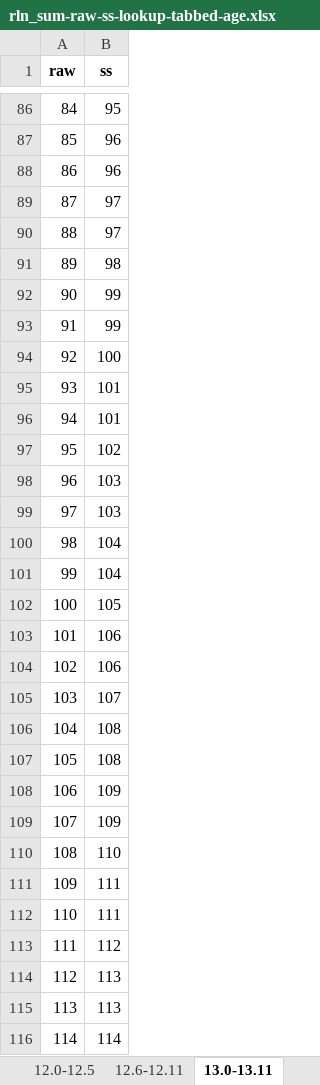
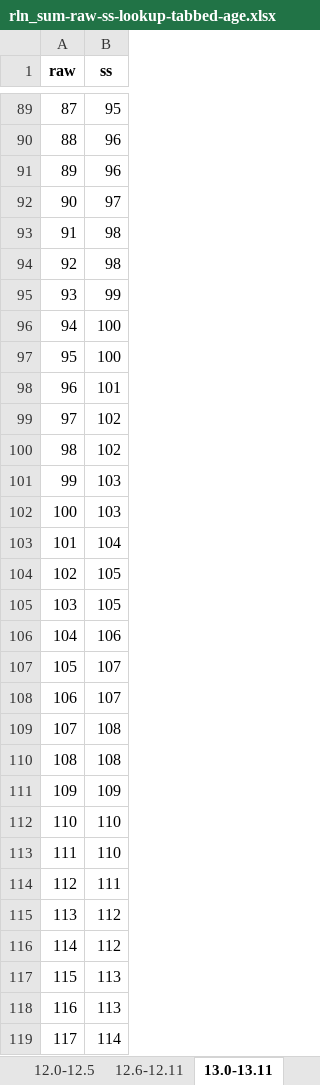
Before and after one commit to wpspublish-public/DSHerzberg-TOD-R, an Excel workbook: OUTPUT-FILES/NORMS/TODC_final_gr1_12_10.28.21_fornorms/rln_sum-raw-ss-lookup-tabbed-age.xlsx, sheet 13.0-13.11, drawn as a sheet; only a part is shown, gaps mark what is left out; values as stored, in another font and other column widths than the file's, no borders; removed rows and columns are numbered as before the commit, all else as after; the diff covers the shown part only; the diff names each change by its address in the sheet, - before the commit and + after, or states it on an @@ line.

```diff
--- a/OUTPUT-FILES/NORMS/TODC_final_gr1_12_10.28.21_fornorms/rln_sum-raw-ss-lookup-tabbed-age.xlsx (sheet 13.0-13.11)
+++ b/OUTPUT-FILES/NORMS/TODC_final_gr1_12_10.28.21_fornorms/rln_sum-raw-ss-lookup-tabbed-age.xlsx (sheet 13.0-13.11)
@@ column A (raw) renumbered between rows 3 and 202 @@
-row 90: 88 | 97
+row 93: 91 | 98
-row 93: 91 | 99
+row 96: 94 | 100
-row 96: 94 | 101
+row 99: 97 | 102
-row 101: 99 | 104
+row 104: 102 | 105
-row 104: 102 | 106
+row 107: 105 | 107
-row 109: 107 | 109
+row 112: 110 | 110
-row 112: 110 | 111
+row 115: 113 | 112
```
Also changed, not shown: 22 added rows and 22 removed rows elsewhere in this sheet, sheet 12.6-12.11, sheet 14.0-14.11, sheet 17.0-18.11, sheet 12.0-12.5, sheet 10.6-10.11, sheet 10.0-10.5, 13 more sheets, OUTPUT-FILES/NORMS/TODC_final_gr1_12_10.28.21_fornorms/iwr_sum-raw-ss-lookup-tabbed-age.xlsx, OUTPUT-FILES/NORMS/TODC_final_gr1_12_10.28.21_fornorms/nwr_sum-raw-ss-lookup-tabbed-age.xlsx, 30 other files.
